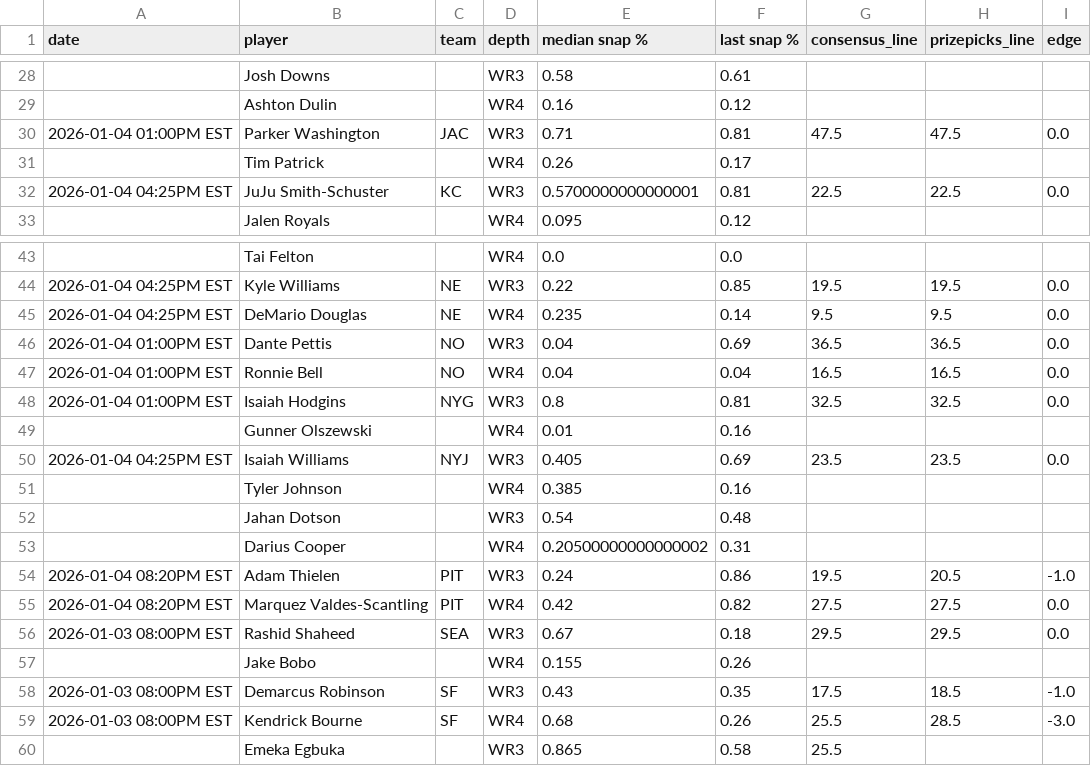
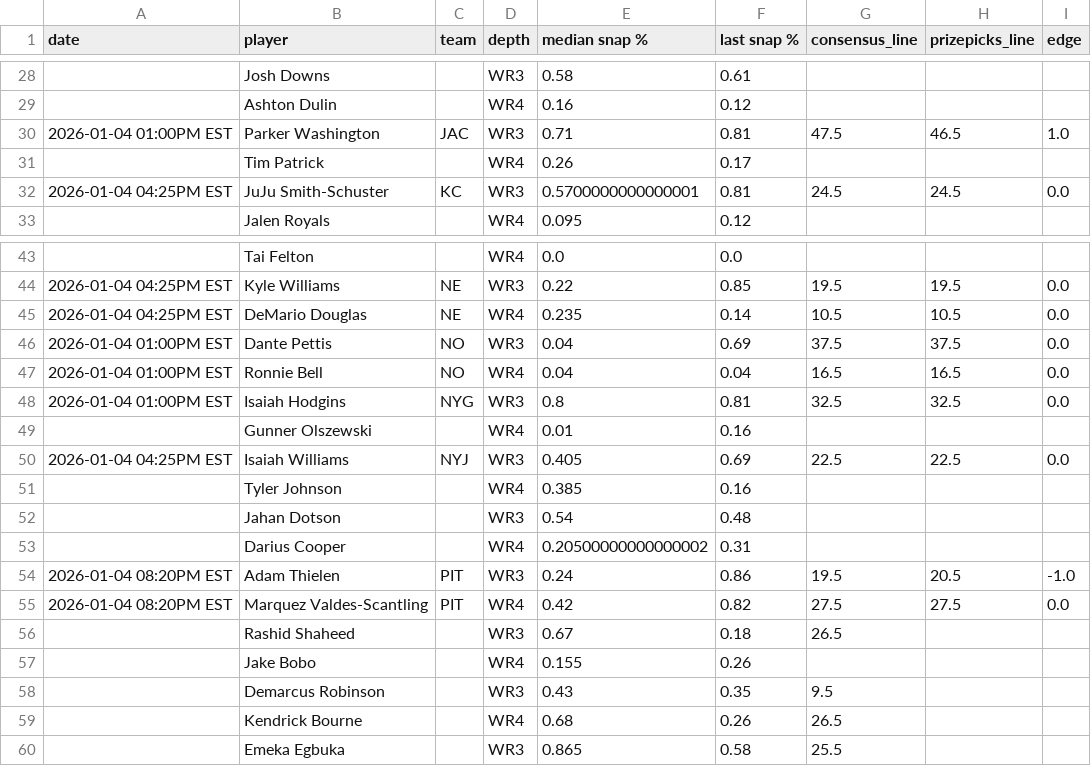
Before and after one commit to oddsjuice/nfl-deep-receivers, a CSV file: AUTOMATIONS/FREE_WR3-WR4_SHEETS/deep_nfl_receivers.csv, drawn as a sheet; only a part is shown, gaps mark what is left out.

Commit message:
Auto-update NFL deep receivers data - 2026-01-03 22:55:12

```diff
--- a/AUTOMATIONS/FREE_WR3-WR4_SHEETS/deep_nfl_receivers.csv
+++ b/AUTOMATIONS/FREE_WR3-WR4_SHEETS/deep_nfl_receivers.csv
@@ -29,5 +29,5 @@ date,player,team,depth,median snap %,last snap %,consensus_line,prizepicks_line,
 ,Ashton Dulin,,WR4,0.16,0.12,,,
-2026-01-04 01:00PM EST,Parker Washington,JAC,WR3,0.71,0.81,47.5,47.5,0.0
+2026-01-04 01:00PM EST,Parker Washington,JAC,WR3,0.71,0.81,47.5,46.5,1.0
 ,Tim Patrick,,WR4,0.26,0.17,,,
-2026-01-04 04:25PM EST,JuJu Smith-Schuster,KC,WR3,0.5700000000000001,0.81,22.5,22.5,0.0
+2026-01-04 04:25PM EST,JuJu Smith-Schuster,KC,WR3,0.5700000000000001,0.81,24.5,24.5,0.0
 ,Jalen Royals,,WR4,0.095,0.12,,,
@@ -44,4 +44,4 @@ date,player,team,depth,median snap %,last snap %,consensus_line,prizepicks_line,
 2026-01-04 04:25PM EST,Kyle Williams,NE,WR3,0.22,0.85,19.5,19.5,0.0
-2026-01-04 04:25PM EST,DeMario Douglas,NE,WR4,0.235,0.14,9.5,9.5,0.0
-2026-01-04 01:00PM EST,Dante Pettis,NO,WR3,0.04,0.69,36.5,36.5,0.0
+2026-01-04 04:25PM EST,DeMario Douglas,NE,WR4,0.235,0.14,10.5,10.5,0.0
+2026-01-04 01:00PM EST,Dante Pettis,NO,WR3,0.04,0.69,37.5,37.5,0.0
 2026-01-04 01:00PM EST,Ronnie Bell,NO,WR4,0.04,0.04,16.5,16.5,0.0
@@ -49,3 +49,3 @@ date,player,team,depth,median snap %,last snap %,consensus_line,prizepicks_line,
 ,Gunner Olszewski,,WR4,0.01,0.16,,,
-2026-01-04 04:25PM EST,Isaiah Williams,NYJ,WR3,0.405,0.69,23.5,23.5,0.0
+2026-01-04 04:25PM EST,Isaiah Williams,NYJ,WR3,0.405,0.69,22.5,22.5,0.0
 ,Tyler Johnson,,WR4,0.385,0.16,,,
@@ -55,6 +55,6 @@ date,player,team,depth,median snap %,last snap %,consensus_line,prizepicks_line,
 2026-01-04 08:20PM EST,Marquez Valdes-Scantling,PIT,WR4,0.42,0.82,27.5,27.5,0.0
-2026-01-03 08:00PM EST,Rashid Shaheed,SEA,WR3,0.67,0.18,29.5,29.5,0.0
+,Rashid Shaheed,,WR3,0.67,0.18,26.5,,
 ,Jake Bobo,,WR4,0.155,0.26,,,
-2026-01-03 08:00PM EST,Demarcus Robinson,SF,WR3,0.43,0.35,17.5,18.5,-1.0
-2026-01-03 08:00PM EST,Kendrick Bourne,SF,WR4,0.68,0.26,25.5,28.5,-3.0
+,Demarcus Robinson,,WR3,0.43,0.35,9.5,,
+,Kendrick Bourne,,WR4,0.68,0.26,26.5,,
 ,Emeka Egbuka,,WR3,0.865,0.58,25.5,,
```
